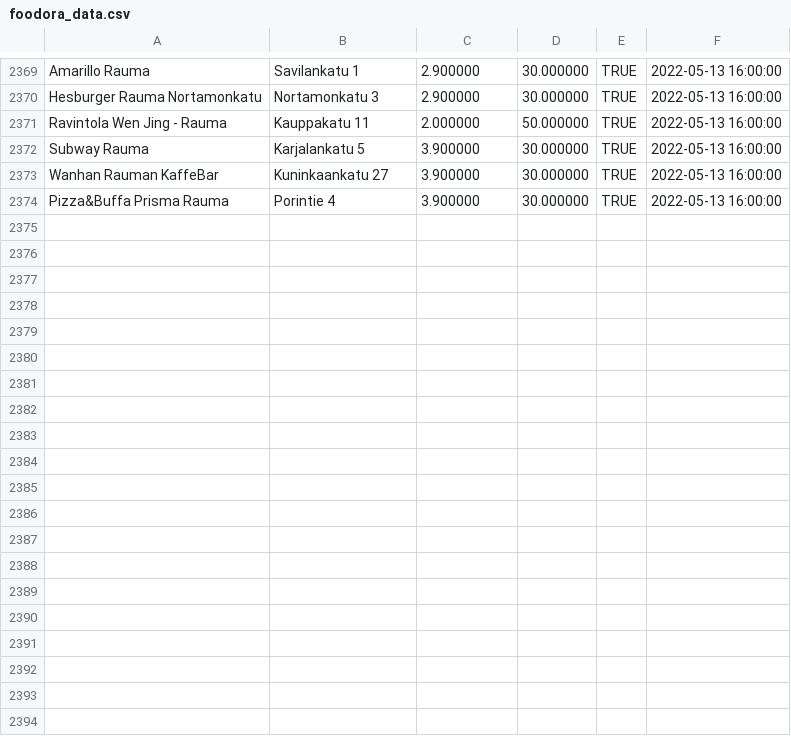
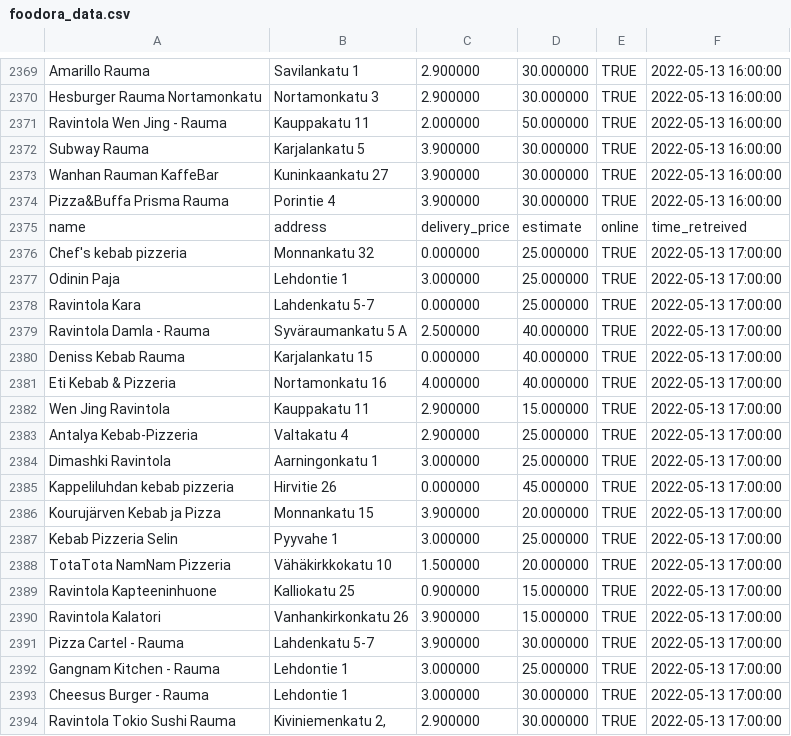
Before and after one commit to JoseEchave/rauma_delivery_comparison, a CSV file: output/foodora_data.csv, drawn as a sheet; only a part is shown, gaps mark what is left out; the diff covers the shown part only; the diff names each change by its address in the sheet, - before the commit and + after, or states it on an @@ line.

Commit message:
Add data for Fri May 13 17:39:11 UTC 2022

```diff
--- a/output/foodora_data.csv
+++ b/output/foodora_data.csv
+row 2375: name | address | delivery_price | estimate | online | time_retreived
+row 2376: Chef's kebab pizzeria | Monnankatu 32 | 0.000000 | 25.000000 | TRUE | 2022-05-13 17:00:00
+row 2377: Odinin Paja | Lehdontie 1 | 3.000000 | 25.000000 | TRUE | 2022-05-13 17:00:00
+row 2378: Ravintola Kara | Lahdenkatu 5-7 | 0.000000 | 25.000000 | TRUE | 2022-05-13 17:00:00
+row 2379: Ravintola Damla - Rauma | Syväraumankatu 5 A | 2.500000 | 40.000000 | TRUE | 2022-05-13 17:00:00
+row 2380: Deniss Kebab Rauma | Karjalankatu 15 | 0.000000 | 40.000000 | TRUE | 2022-05-13 17:00:00
+row 2381: Eti Kebab & Pizzeria | Nortamonkatu 16 | 4.000000 | 40.000000 | TRUE | 2022-05-13 17:00:00
+row 2382: Wen Jing Ravintola | Kauppakatu 11 | 2.900000 | 15.000000 | TRUE | 2022-05-13 17:00:00
+row 2383: Antalya Kebab-Pizzeria | Valtakatu 4 | 2.900000 | 25.000000 | TRUE | 2022-05-13 17:00:00
+row 2384: Dimashki Ravintola | Aarningonkatu 1 | 3.000000 | 25.000000 | TRUE | 2022-05-13 17:00:00
+row 2385: Kappeliluhdan kebab pizzeria | Hirvitie 26 | 0.000000 | 45.000000 | TRUE | 2022-05-13 17:00:00
+row 2386: Kourujärven Kebab ja Pizza | Monnankatu 15 | 3.900000 | 20.000000 | TRUE | 2022-05-13 17:00:00
+row 2387: Kebab Pizzeria Selin | Pyyvahe 1 | 3.000000 | 25.000000 | TRUE | 2022-05-13 17:00:00
+row 2388: TotaTota NamNam Pizzeria | Vähäkirkkokatu 10 | 1.500000 | 20.000000 | TRUE | 2022-05-13 17:00:00
+row 2389: Ravintola Kapteeninhuone | Kalliokatu 25 | 0.900000 | 15.000000 | TRUE | 2022-05-13 17:00:00
+row 2390: Ravintola Kalatori | Vanhankirkonkatu 26 | 3.900000 | 15.000000 | TRUE | 2022-05-13 17:00:00
+row 2391: Pizza Cartel - Rauma | Lahdenkatu 5-7 | 3.900000 | 30.000000 | TRUE | 2022-05-13 17:00:00
+row 2392: Gangnam Kitchen - Rauma | Lehdontie 1 | 3.000000 | 25.000000 | TRUE | 2022-05-13 17:00:00
+row 2393: Cheesus Burger - Rauma | Lehdontie 1 | 3.000000 | 30.000000 | TRUE | 2022-05-13 17:00:00
+row 2394: Ravintola Tokio Sushi Rauma | Kiviniemenkatu 2, | 2.900000 | 30.000000 | TRUE | 2022-05-13 17:00:00
```
Also changed, not shown: 11 added rows elsewhere in this file, output/wolt_data.csv.
